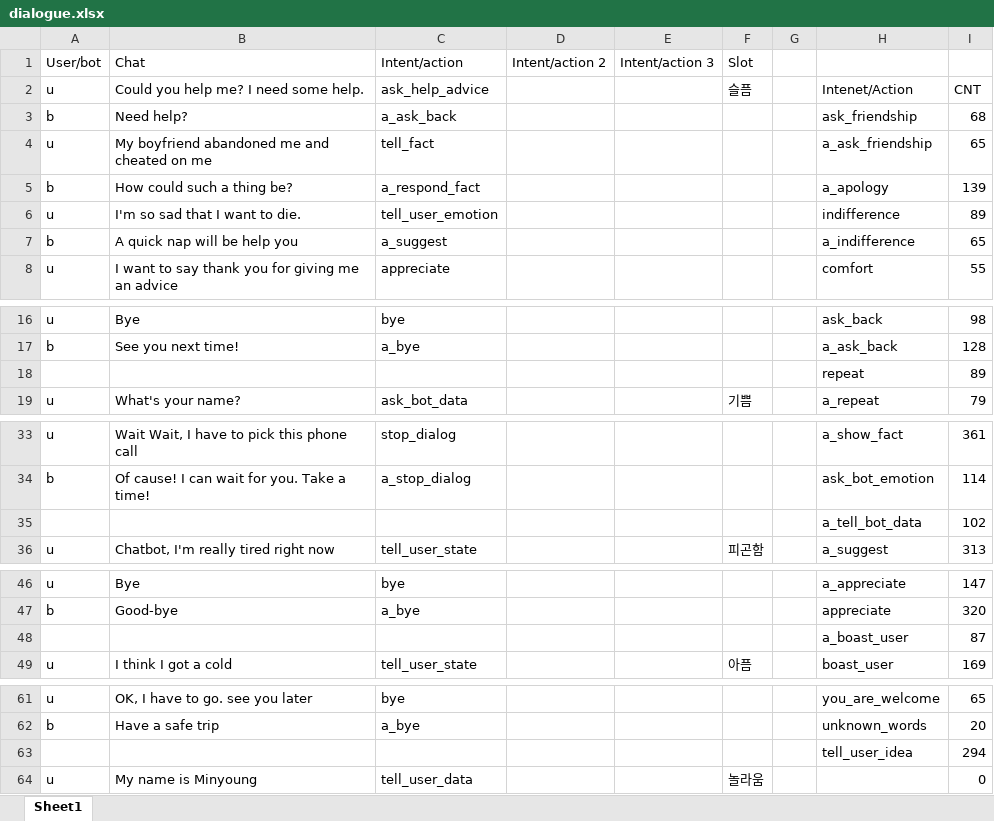
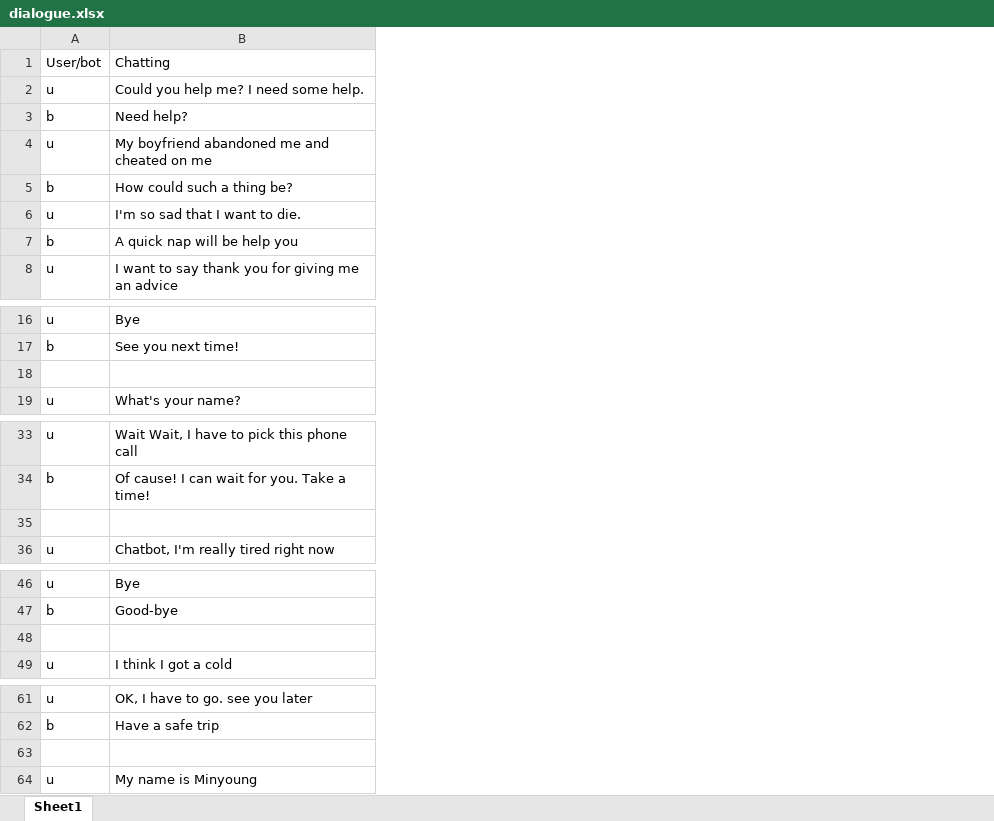
Before and after one commit to js-lee-AI/Eng_chatbot_Data, an Excel workbook: dialogue.xlsx, sheet Sheet1, drawn as a sheet; only a part is shown, gaps mark what is left out; values as stored, in another font and other column widths than the file's, no cell formats; the diff names each change by its address in the sheet, - before the commit and + after, or states it on an @@ line.

```diff
--- a/dialogue.xlsx (sheet Sheet1)
+++ b/dialogue.xlsx (sheet Sheet1)
-column C, rows 1-8: Intent/action | ask_help_advice | a_ask_back | tell_fact | a_respond_fact | tell_user_emotion | a_suggest | appreciate; rows 16-19: bye | a_bye |  | ask_bot_data; rows 33-36: stop_dialog | a_stop_dialog |  | tell_user_state; rows 46-49: bye | a_bye |  | tell_user_state; rows 61-64: bye | a_bye |  | tell_user_data
-column D, row 1: Intent/action 2
-column E, row 1: Intent/action 3
-column F, rows 1-2: Slot | 슬픔; row 19: 기쁨; row 36: 피곤함; row 49: 아픔; row 64: 놀라움
-column G, empty
-column H, rows 2-8: Intenet/Action | ask_friendship | a_ask_friendship | a_apology | indifference | a_indifference | comfort; rows 16-19: ask_back | a_ask_back | repeat | a_repeat; rows 33-36: a_show_fact | ask_bot_emotion | a_tell_bot_data | a_suggest; rows 46-49: a_appreciate | appreciate | a_boast_user | boast_user; rows 61-63: you_are_welcome | unknown_words | tell_user_idea
-column I, rows 2-8: CNT | 68 | 65 | 139 | 89 | 65 | 55; rows 16-19: 98 | 128 | 89 | 79; rows 33-36: 361 | 114 | 102 | 313; rows 46-49: 147 | 320 | 87 | 169; rows 61-64: 65 | 20 | 294 | 0
-B1: Chat
+B1: Chatting
-row 18:  |  |  |  |  |  |  | repeat | 89
+row 18: (empty)
-row 35:  |  |  |  |  |  |  | a_tell_bot_data | 102
+row 35: (empty)
-row 48:  |  |  |  |  |  |  | a_boast_user | 87
+row 48: (empty)
-row 63:  |  |  |  |  |  |  | tell_user_idea | 294
+row 63: (empty)
```
Also changed, not shown: cell formats, 3 other files.
